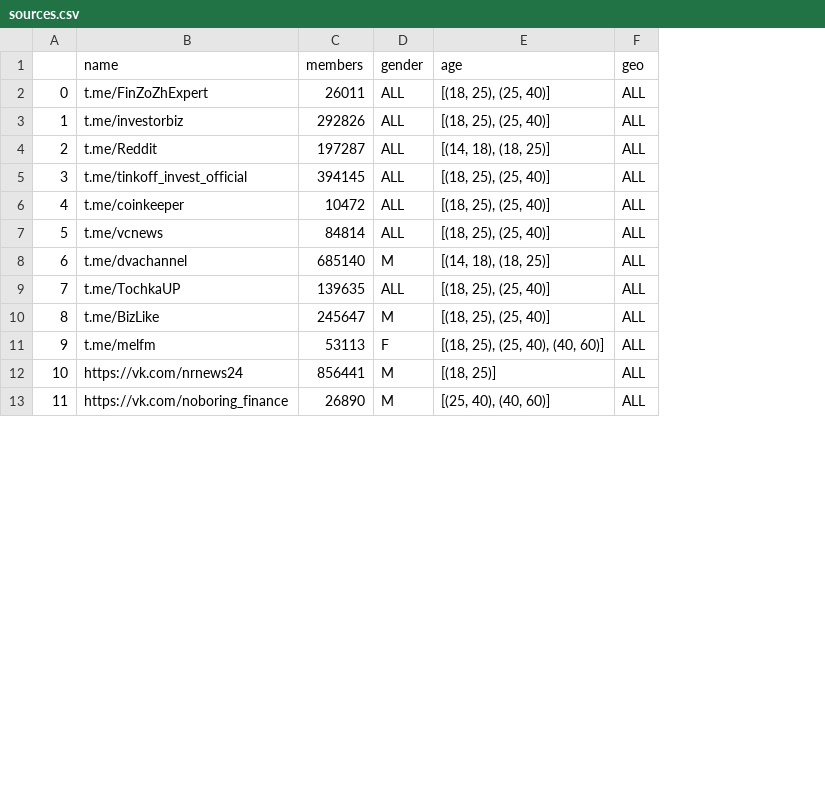
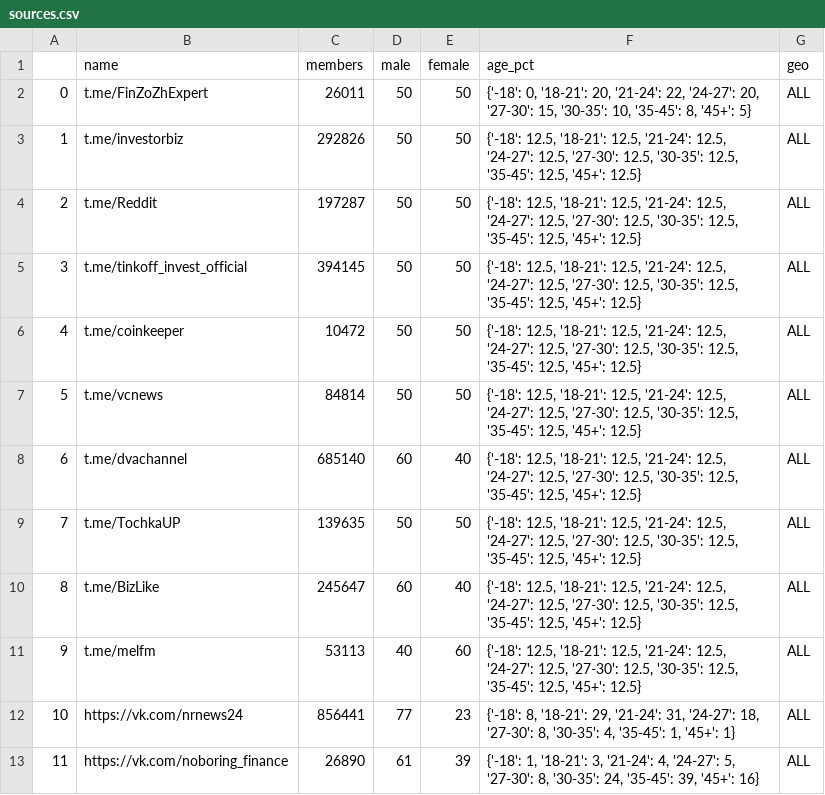
Before and after one commit to cruelotter/server-trends-analysis, a CSV file: analysisbot/bot/sources.csv, drawn as a sheet; only a part is shown; removed rows and columns are numbered as before the commit, all else as after; the diff names each change by its address in the sheet, - before the commit and + after, or states it on an @@ line.

```diff
--- a/analysisbot/bot/sources.csv
+++ b/analysisbot/bot/sources.csv
-column D (gender), rows 2-13: ALL | ALL | ALL | ALL | ALL | ALL | M | ALL | M | F | M | M
-column E (age), rows 2-13: [(18, 25), (25, 40)] | [(18, 25), (25, 40)] | [(14, 18), (18, 25)] | [(18, 25), (25, 40)] | [(18, 25), (25, 40)] | [(18, 25), (25, 40)] | [(14, 18), (18, 25)] | [(18, 25), (25, 40)] | [(18, 25), (25, 40)] | [(18, 25), (25, 40), (40, 60)] | [(18, 25)] | [(25, 40), (40, 60)]
+column D (male), rows 2-13: 50 | 50 | 50 | 50 | 50 | 50 | 60 | 50 | 60 | 40 | 77 | 61
+column E (female), rows 2-13: 50 | 50 | 50 | 50 | 50 | 50 | 40 | 50 | 40 | 60 | 23 | 39
+column F (age_pct), rows 2-13: {'-18': 0, '18-21': 20, '21-24': 22, '24-27': 20, '27-30': 15, '30-35': 10, '35-45': 8, '45+': 5} | {'-18': 12.5, '18-21': 12.5, '21-24': 12.5, '24-27': 12.5, '27-30': 12.5, '30-35': 12.5, '35-45': 12.5, '45+': 12.5} | {'-18': 12.5, '18-21': 12.5, '21-24': 12.5, '24-27': 12.5, '27-30': 12.5, '30-35': 12.5, '35-45': 12.5, '45+': 12.5} | {'-18': 12.5, '18-21': 12.5, '21-24': 12.5, '24-27': 12.5, '27-30': 12.5, '30-35': 12.5, '35-45': 12.5, '45+': 12.5} | {'-18': 12.5, '18-21': 12.5, '21-24': 12.5, '24-27': 12.5, '27-30': 12.5, '30-35': 12.5, '35-45': 12.5, '45+': 12.5} | {'-18': 12.5, '18-21': 12.5, '21-24': 12.5, '24-27': 12.5, '27-30': 12.5, '30-35': 12.5, '35-45': 12.5, '45+': 12.5} | {'-18': 12.5, '18-21': 12.5, '21-24': 12.5, '24-27': 12.5, '27-30': 12.5, '30-35': 12.5, '35-45': 12.5, '45+': 12.5} | {'-18': 12.5, '18-21': 12.5, '21-24': 12.5, '24-27': 12.5, '27-30': 12.5, '30-35': 12.5, '35-45': 12.5, '45+': 12.5} | {'-18': 12.5, '18-21': 12.5, '21-24': 12.5, '24-27': 12.5, '27-30': 12.5, '30-35': 12.5, '35-45': 12.5, '45+': 12.5} | {'-18': 12.5, '18-21': 12.5, '21-24': 12.5, '24-27': 12.5, '27-30': 12.5, '30-35': 12.5, '35-45': 12.5, '45+': 12.5} | {'-18': 8, '18-21': 29, '21-24': 31, '24-27': 18, '27-30': 8, '30-35': 4, '35-45': 1, '45+': 1} | {'-18': 1, '18-21': 3, '21-24': 4, '24-27': 5, '27-30': 8, '30-35': 24, '35-45': 39, '45+': 16}
```
Also changed, not shown: 14 other files.
